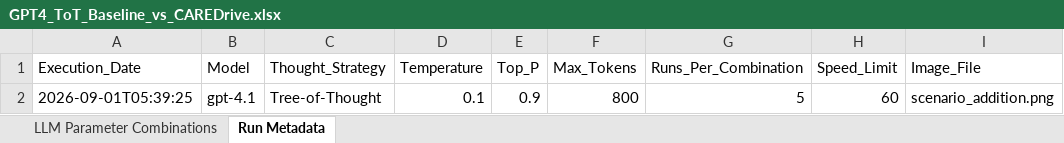
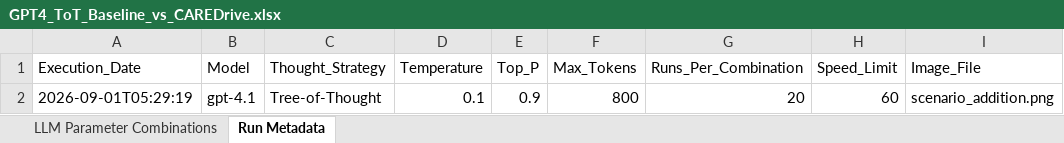
Before and after one commit to lucassuryana/CARE-Drive, an Excel workbook: Result Speed Offset Held-Out Evaluation/GPT4_ToT_Baseline_vs_CAREDrive.xlsx, sheet Run Metadata, drawn as a sheet; values as stored, in another font and other column widths than the file's, no borders; the diff names each change by its address in the sheet, - before the commit and + after, or states it on an @@ line.

```diff
--- a/Result Speed Offset Held-Out Evaluation/GPT4_ToT_Baseline_vs_CAREDrive.xlsx (sheet Run Metadata)
+++ b/Result Speed Offset Held-Out Evaluation/GPT4_ToT_Baseline_vs_CAREDrive.xlsx (sheet Run Metadata)
-A2 (Execution_Date): 2026-09-01T05:39:25
+A2 (Execution_Date): 2026-09-01T05:29:19
-G2 (Runs_Per_Combination): 5
+G2 (Runs_Per_Combination): 20
```
Also changed, not shown: sheet LLM Parameter Combinations, 17 other files.
